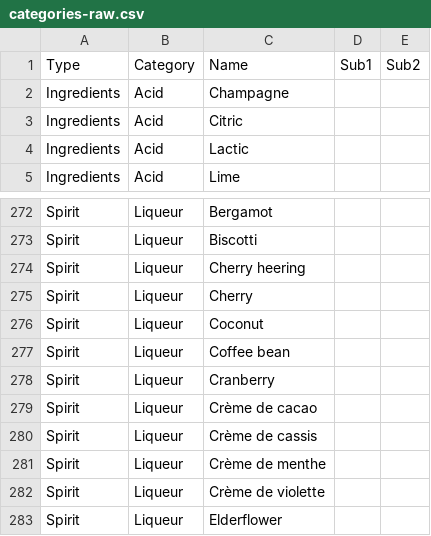
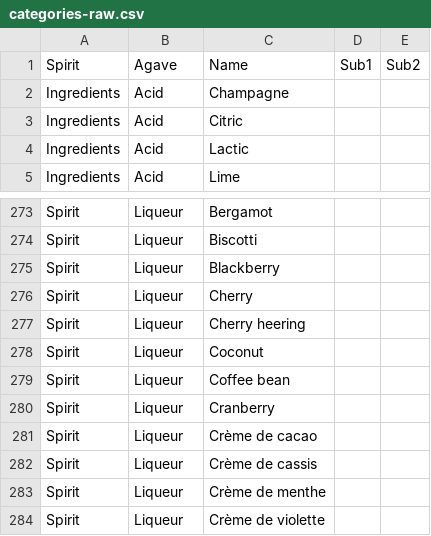
Before and after one commit to adamsome/lqr, a CSV file: scripts/categories-raw.csv, drawn as a sheet; only a part is shown, gaps mark what is left out; the shorter side is filled out with more unchanged rows; the diff covers the shown part only.

```diff
--- a/scripts/categories-raw.csv
+++ b/scripts/categories-raw.csv
@@ -1,2 +1,2 @@
-Type,Category,Name,Sub1,Sub2
+Spirit,Agave,Name,Sub1,Sub2
 Ingredients,Acid,Champagne,,
@@ -273,4 +274,5 @@ Spirit,Liqueur,Bergamot,,
 Spirit,Liqueur,Biscotti,,
+Spirit,Liqueur,Blackberry,,
+Spirit,Liqueur,Cherry,,
 Spirit,Liqueur,Cherry heering,,
-Spirit,Liqueur,Cherry,,
 Spirit,Liqueur,Coconut,,
```
Also changed, not shown: 2 added rows, 1 removed row and 23 moved rows elsewhere in this file, 4 other files.
